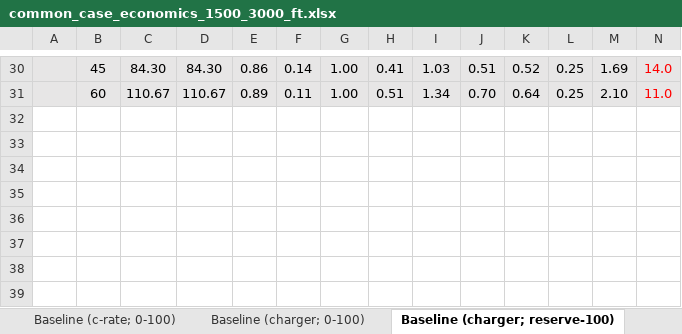
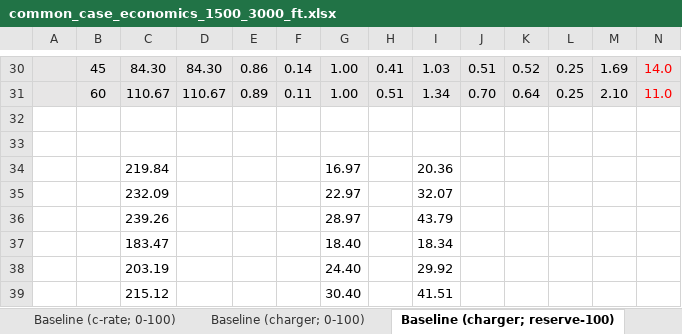
Before and after one commit to starbelt/evtolpy, an Excel workbook: analysis/cfg-case-study/result-summary/abu-analysis/common_case_economics_1500_3000_ft.xlsx, sheet Baseline (charger; reserve-100), drawn as a sheet; only a part is shown, gaps mark what is left out; values as stored, in another font and other column widths than the file's, no borders; rows hold the shown columns only; the diff names each change by its address in the sheet, - before the commit and + after, or states it on an @@ line.

```diff
--- a/analysis/cfg-case-study/result-summary/abu-analysis/common_case_economics_1500_3000_ft.xlsx (sheet Baseline (charger; reserve-100))
+++ b/analysis/cfg-case-study/result-summary/abu-analysis/common_case_economics_1500_3000_ft.xlsx (sheet Baseline (charger; reserve-100))
+row 32: (empty)
+row 33: (empty)
+row 34:  |  | 219.84 |  |  |  | 16.97 |  | 20.36
+row 35:  |  | 232.09 |  |  |  | 22.97 |  | 32.07
+row 36:  |  | 239.26 |  |  |  | 28.97 |  | 43.79
+row 37:  |  | 183.47 |  |  |  | 18.40 |  | 18.34
+row 38:  |  | 203.19 |  |  |  | 24.40 |  | 29.92
+row 39:  |  | 215.12 |  |  |  | 30.40 |  | 41.51
```
Also changed, not shown: 21 other files.
